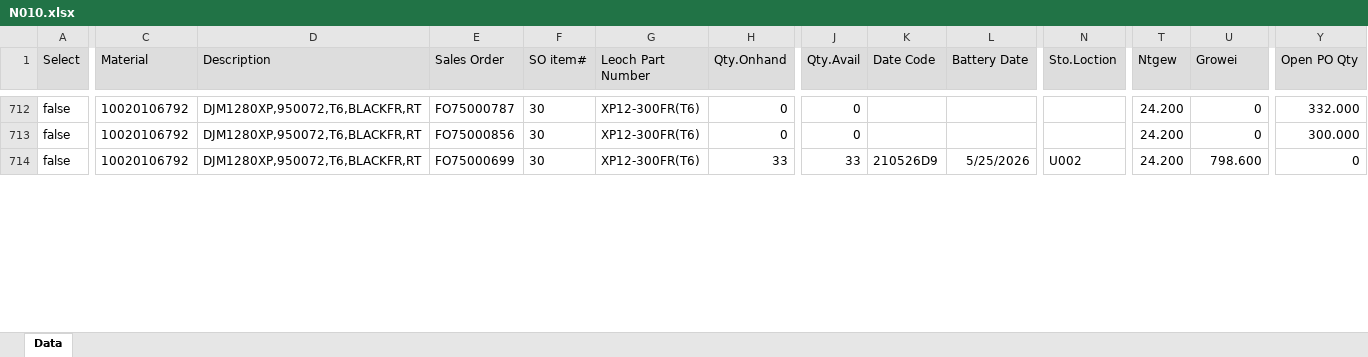
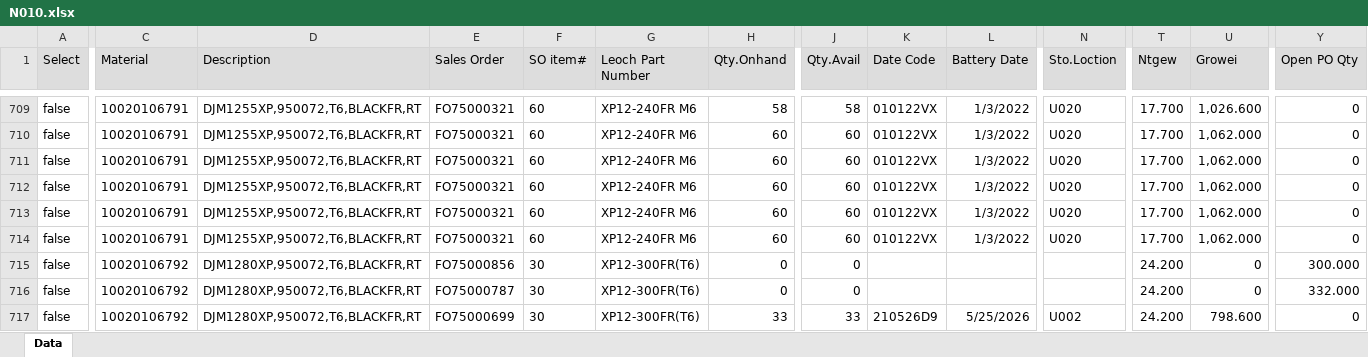
Before and after one commit to LeochBattery/Leoch-Inventory, an Excel workbook: N010.xlsx, sheet Data, drawn as a sheet; only a part is shown, gaps mark what is left out; values as stored, in another font and other column widths than the file's, no borders; addresses are those after the commit; rows hold the shown columns only; the diff covers the shown part only; the diff names each change by its address in the sheet, - before the commit and + after, or states it on an @@ line.

Commit message:
Add files via upload

```diff
--- a/N010.xlsx (sheet Data)
+++ b/N010.xlsx (sheet Data)
-C709 (Material): 10020106792
+C709 (Material): 10020106791
-D709 (Description): DJM1280XP,950072,T6,BLACKFR,RT
+D709 (Description): DJM1255XP,950072,T6,BLACKFR,RT
-E709 (Sales Order): FO75000787
+E709 (Sales Order): FO75000321
-F709 (SO item#): 30
+F709 (SO item#): 60
-G709 (Leoch Part Number): XP12-300FR(T6)
+G709 (Leoch Part Number): XP12-240FR M6
-H709 (Qty.Onhand): 0
+H709 (Qty.Onhand): 58
-J709 (Qty.Avail): 0
+J709 (Qty.Avail): 58
-K709 (Date Code): (empty)
+K709 (Date Code): 010122VX
-L709 (Battery Date): (empty)
+L709 (Battery Date): 1/3/2022
-N709 (Sto.Loction): (empty)
+N709 (Sto.Loction): U020
-T709 (Ntgew): 24.200
+T709 (Ntgew): 17.700
-U709 (Growei): 0
+U709 (Growei): 1,026.600
-Y709 (Open PO Qty): 332.000
+Y709 (Open PO Qty): 0
@@ row 680 moved to row 710: false @@
@@ row 683 moved to row 711: false @@
@@ row 686 moved to row 712: false @@
@@ row 703 moved to row 713: false @@
@@ row 687 moved to row 714: false @@
+row 716: false | 10020106792 | DJM1280XP,950072,T6,BLACKFR,RT | FO75000787 | 30 | XP12-300FR(T6) | 0 | 0 |  |  |  | 24.200 | 0 | 332.000
```
Also changed, not shown: 9 added rows, 8 removed rows, 578 moved rows and 74 edited cells elsewhere in this sheet.
